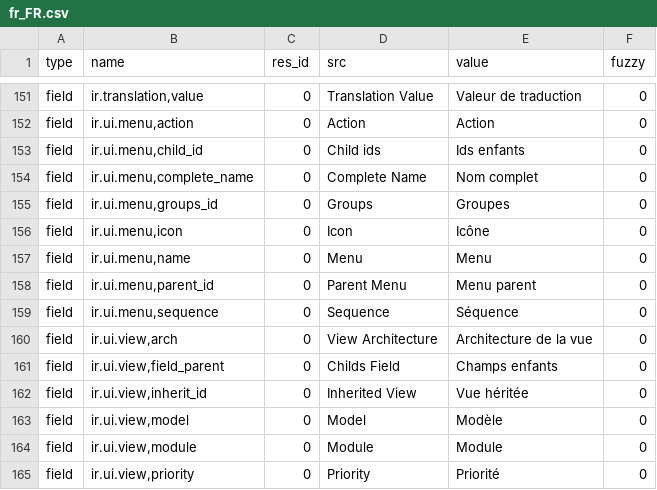
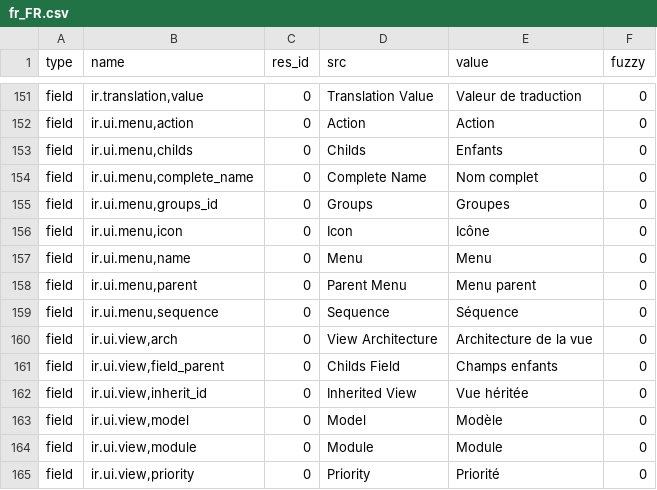
Before and after one commit to mediafactory/tryton_core_daemon, a CSV file: trytond/ir/fr_FR.csv, drawn as a sheet; only a part is shown, gaps mark what is left out.

Commit message:
Rename child_id, parent_id, groups_id into childs, parent, groups

```diff
--- a/trytond/ir/fr_FR.csv
+++ b/trytond/ir/fr_FR.csv
@@ -152,3 +152,3 @@ field,"ir.translation,value",0,Translation Value,Valeur de traduction,0
 field,"ir.ui.menu,action",0,Action,Action,0
-field,"ir.ui.menu,child_id",0,Child ids,Ids enfants,0
+field,"ir.ui.menu,childs",0,Childs,Enfants,0
 field,"ir.ui.menu,complete_name",0,Complete Name,Nom complet,0
@@ -157,3 +157,3 @@ field,"ir.ui.menu,icon",0,Icon,Icône,0
 field,"ir.ui.menu,name",0,Menu,Menu,0
-field,"ir.ui.menu,parent_id",0,Parent Menu,Menu parent,0
+field,"ir.ui.menu,parent",0,Parent Menu,Menu parent,0
 field,"ir.ui.menu,sequence",0,Sequence,Séquence,0
```
Also changed, not shown: 25 other files.
